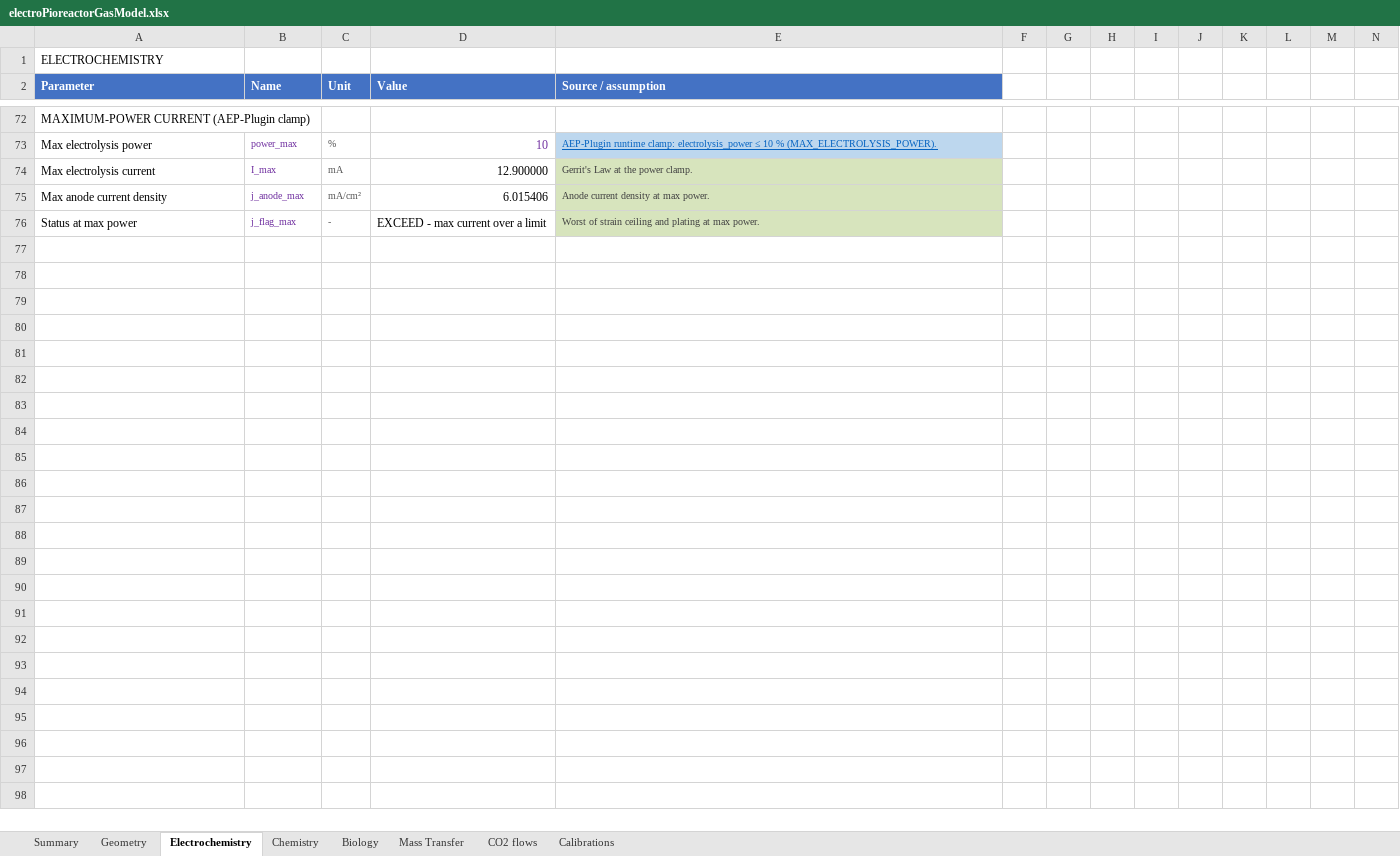
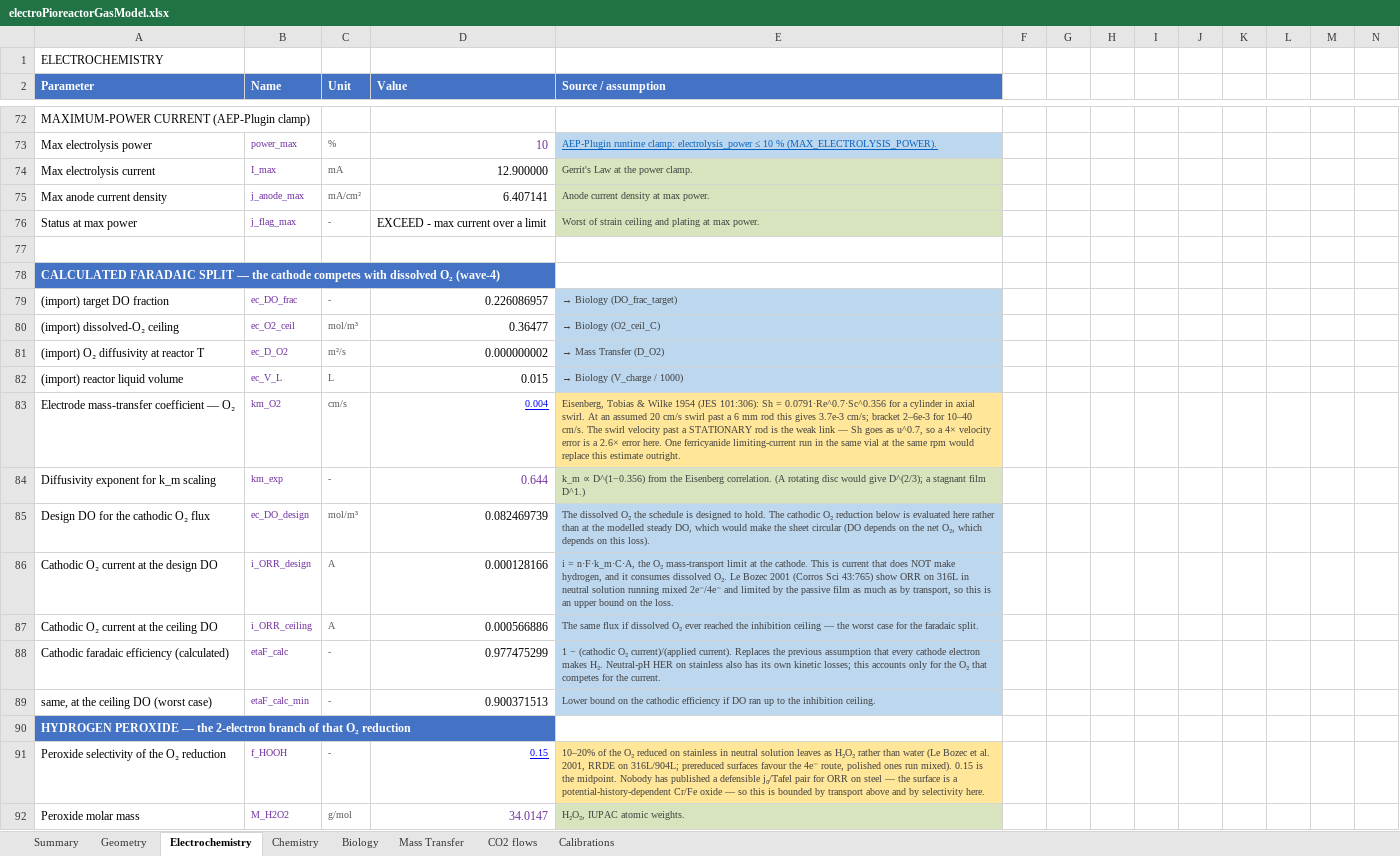
Before and after one commit to amy-bo/electroPioreactor, an Excel workbook: Media/electroPioreactorGasModel.xlsx, sheet Electrochemistry, drawn as a sheet; only a part is shown, gaps mark what is left out; values as stored, in another font and other column widths than the file's, no borders; conditional formats not drawn; the diff covers the shown part only; the diff names each change by its address in the sheet, - before the commit and + after, or states it on an @@ line.

```diff
--- a/Media/electroPioreactorGasModel.xlsx (sheet Electrochemistry)
+++ b/Media/electroPioreactorGasModel.xlsx (sheet Electrochemistry)
-D75 (Value): 6.015406
+D75 (Value): 6.407141
+row 77: (empty)
+row 78: CALCULATED FARADAIC SPLIT — the cathode competes with dissolved O₂ (wave-4)
+row 79: (import) target DO fraction | ec_DO_frac | - | 0.226086957 | → Biology (DO_frac_target)
+row 80: (import) dissolved-O₂ ceiling | ec_O2_ceil | mol/m³ | 0.36477 | → Biology (O2_ceil_C)
+row 81: (import) O₂ diffusivity at reactor T | ec_D_O2 | m²/s | 0.000000002 | → Mass Transfer (D_O2)
+row 82: (import) reactor liquid volume | ec_V_L | L | 0.015 | → Biology (V_charge / 1000)
+row 83: Electrode mass-transfer coefficient — O₂ | km_O2 | cm/s | 0.004 | Eisenberg, Tobias & Wilke 1954 (JES 101:306): Sh = 0.0791·Re^0.7·Sc^0.356 for a cylinder in axial swirl. At an assumed 20 cm/s swirl past a 6 mm rod this gives 3.7e-3 cm/s; bracket 2–6e-3 for 10–40 cm/s. The swirl velocity past a STATIONARY rod is the weak link — Sh goes as u^0.7, so a 4× velocity error is a 2.6× error here. One ferricyanide limiting-current run in the same vial at the same rpm would replace this estimate outright.
+row 84: Diffusivity exponent for k_m scaling | km_exp | - | 0.644 | k_m ∝ D^(1−0.356) from the Eisenberg correlation. (A rotating disc would give D^(2/3); a stagnant film D^1.)
+row 85: Design DO for the cathodic O₂ flux | ec_DO_design | mol/m³ | 0.082469739 | The dissolved O₂ the schedule is designed to hold. The cathodic O₂ reduction below is evaluated here rather than at the modelled steady DO, which would make the sheet circular (DO depends on the net O₂, which depends on this loss).
+row 86: Cathodic O₂ current at the design DO | i_ORR_design | A | 0.000128166 | i = n·F·k_m·C·A, the O₂ mass-transport limit at the cathode. This is current that does NOT make hydrogen, and it consumes dissolved O₂. Le Bozec 2001 (Corros Sci 43:765) show ORR on 316L in neutral solution running mixed 2e⁻/4e⁻ and limited by the passive film as much as by transport, so this is an upper bound on the loss.
+row 87: Cathodic O₂ current at the ceiling DO | i_ORR_ceiling | A | 0.000566886 | The same flux if dissolved O₂ ever reached the inhibition ceiling — the worst case for the faradaic split.
+row 88: Cathodic faradaic efficiency (calculated) | etaF_calc | - | 0.977475299 | 1 − (cathodic O₂ current)/(applied current). Replaces the previous assumption that every cathode electron makes H₂. Neutral-pH HER on stainless also has its own kinetic losses; this accounts only for the O₂ that competes for the current.
+row 89: same, at the ceiling DO (worst case) | etaF_calc_min | - | 0.900371513 | Lower bound on the cathodic efficiency if DO ran up to the inhibition ceiling.
+row 90: HYDROGEN PEROXIDE — the 2-electron branch of that O₂ reduction
+row 91: Peroxide selectivity of the O₂ reduction | f_HOOH | - | 0.15 | 10–20% of the O₂ reduced on stainless in neutral solution leaves as H₂O₂ rather than water (Le Bozec et al. 2001, RRDE on 316L/904L; prereduced surfaces favour the 4e⁻ route, polished ones run mixed). 0.15 is the midpoint. Nobody has published a defensible j₀/Tafel pair for ORR on steel — the surface is a potential-history-dependent Cr/Fe oxide — so this is bounded by transport above and by selectivity here.
+row 92: Peroxide molar mass | M_H2O2 | g/mol | 34.0147 | H₂O₂, IUPAC atomic weights.
```
Also changed, not shown: 30 added rows, 17 edited cells and cell formats elsewhere in this sheet, sheet Chemistry, sheet Mass Transfer, sheet Summary, sheet Calibrations, sheet Biology, sheet Geometry, formulas that keep their value, 4 other files.
